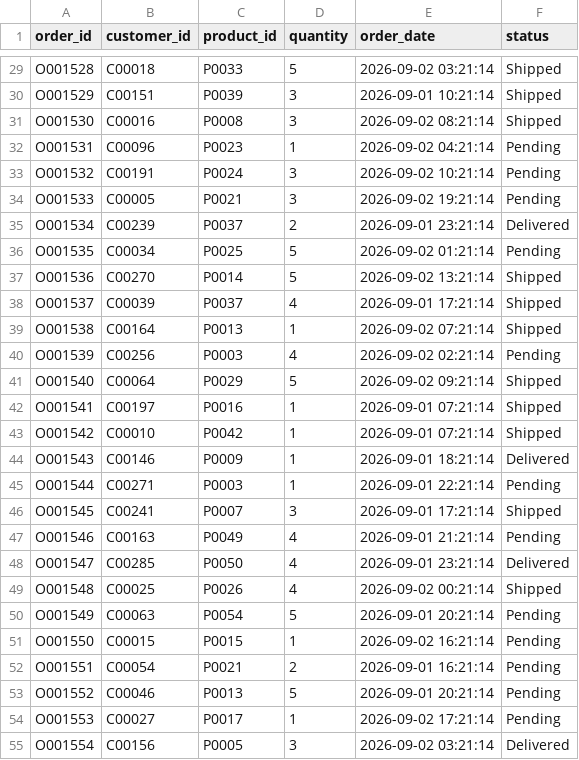
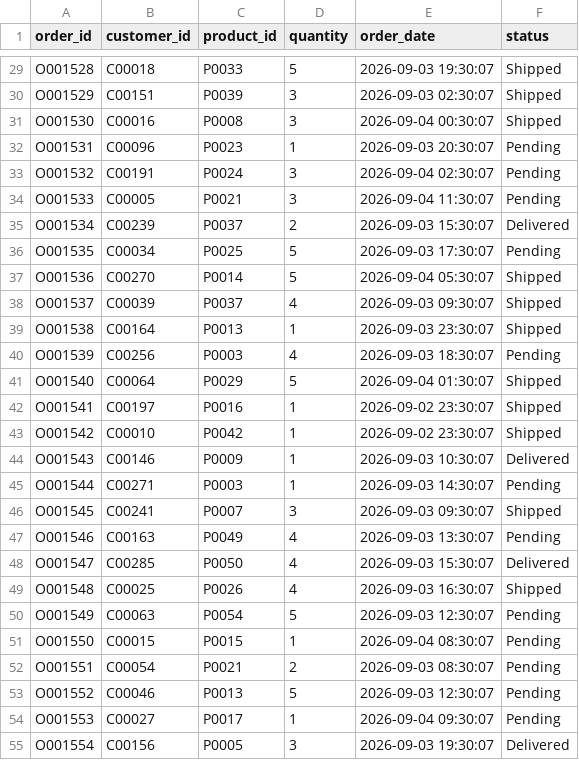
Before and after one commit to shrey9741/ecom-data-pipeline, a CSV file: data/incoming/orders_incremental.csv, drawn as a sheet; only a part is shown, gaps mark what is left out; the diff covers the shown part only; the diff names each change by its address in the sheet, - before the commit and + after, or states it on an @@ line.

```diff
--- a/data/incoming/orders_incremental.csv
+++ b/data/incoming/orders_incremental.csv
-E29 (order_date): 2026-09-02 03:21:14
+E29 (order_date): 2026-09-03 19:30:07
-E30 (order_date): 2026-09-01 10:21:14
+E30 (order_date): 2026-09-03 02:30:07
-E31 (order_date): 2026-09-02 08:21:14
+E31 (order_date): 2026-09-04 00:30:07
-E32 (order_date): 2026-09-02 04:21:14
+E32 (order_date): 2026-09-03 20:30:07
-E33 (order_date): 2026-09-02 10:21:14
+E33 (order_date): 2026-09-04 02:30:07
-E34 (order_date): 2026-09-02 19:21:14
+E34 (order_date): 2026-09-04 11:30:07
-E35 (order_date): 2026-09-01 23:21:14
+E35 (order_date): 2026-09-03 15:30:07
-E36 (order_date): 2026-09-02 01:21:14
+E36 (order_date): 2026-09-03 17:30:07
-E37 (order_date): 2026-09-02 13:21:14
+E37 (order_date): 2026-09-04 05:30:07
-E38 (order_date): 2026-09-01 17:21:14
+E38 (order_date): 2026-09-03 09:30:07
-E39 (order_date): 2026-09-02 07:21:14
+E39 (order_date): 2026-09-03 23:30:07
-E40 (order_date): 2026-09-02 02:21:14
+E40 (order_date): 2026-09-03 18:30:07
-E41 (order_date): 2026-09-02 09:21:14
+E41 (order_date): 2026-09-04 01:30:07
-E42:E43 (order_date): 2026-09-01 07:21:14
+E42:E43 (order_date): 2026-09-02 23:30:07
-E44 (order_date): 2026-09-01 18:21:14
+E44 (order_date): 2026-09-03 10:30:07
-E45 (order_date): 2026-09-01 22:21:14
+E45 (order_date): 2026-09-03 14:30:07
-E46 (order_date): 2026-09-01 17:21:14
+E46 (order_date): 2026-09-03 09:30:07
-E47 (order_date): 2026-09-01 21:21:14
+E47 (order_date): 2026-09-03 13:30:07
-E48 (order_date): 2026-09-01 23:21:14
+E48 (order_date): 2026-09-03 15:30:07
-E49 (order_date): 2026-09-02 00:21:14
+E49 (order_date): 2026-09-03 16:30:07
-E50 (order_date): 2026-09-01 20:21:14
+E50 (order_date): 2026-09-03 12:30:07
-E51 (order_date): 2026-09-02 16:21:14
+E51 (order_date): 2026-09-04 08:30:07
-E52 (order_date): 2026-09-01 16:21:14
+E52 (order_date): 2026-09-03 08:30:07
-E53 (order_date): 2026-09-01 20:21:14
+E53 (order_date): 2026-09-03 12:30:07
-E54 (order_date): 2026-09-02 17:21:14
+E54 (order_date): 2026-09-04 09:30:07
-E55 (order_date): 2026-09-02 03:21:14
+E55 (order_date): 2026-09-03 19:30:07
```
Also changed, not shown: 173 edited cells elsewhere in this file, data/raw/customers.csv, data/raw/orders_batch.csv, 3 other files.
